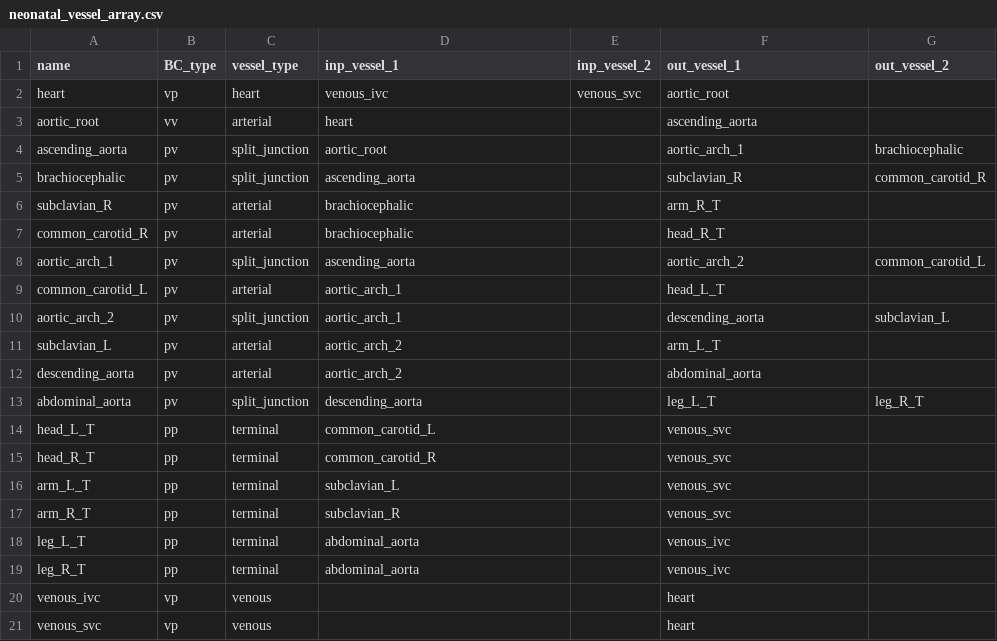
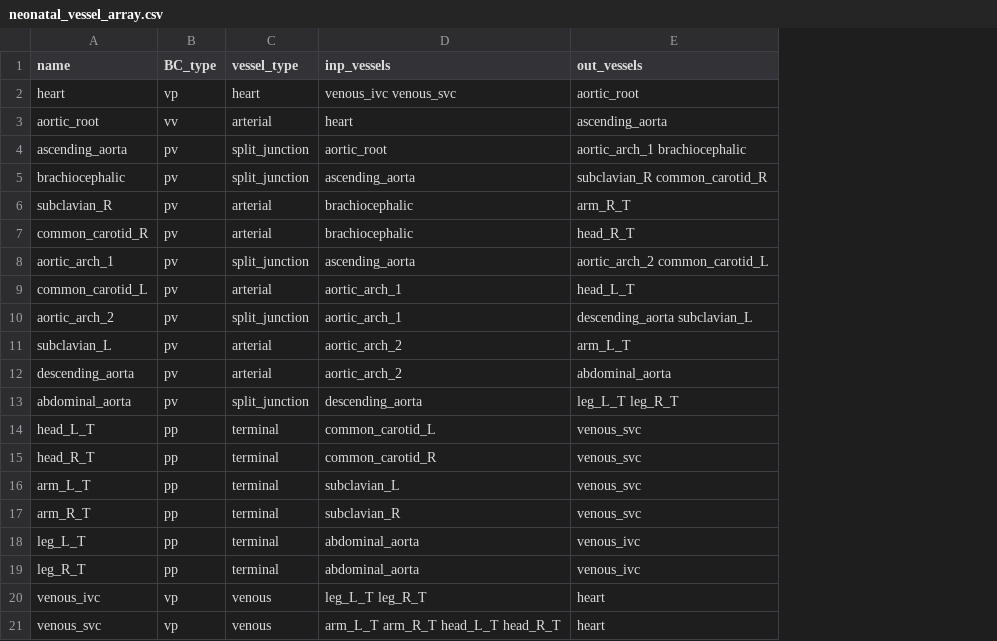
Before and after one commit to FinbarArgus/circulatory_autogen, a CSV file: resources/neonatal_vessel_array.csv, drawn as a sheet; removed rows and columns are numbered as before the commit, all else as after; the diff names each change by its address in the sheet, - before the commit and + after, or states it on an @@ line.

Commit message:
updated for neonatal case

```diff
--- a/resources/neonatal_vessel_array.csv
+++ b/resources/neonatal_vessel_array.csv
-column E (inp_vessel_2), row 2: venous_svc
-column G (out_vessel_2), rows 4-13: brachiocephalic | common_carotid_R |  |  | common_carotid_L |  | subclavian_L |  |  | leg_R_T
-D1: inp_vessel_1
+D1: inp_vessels
-E1: out_vessel_1
+E1: out_vessels
-D2 (inp_vessels): venous_ivc
+D2 (inp_vessels): venous_ivc venous_svc
-E4 (out_vessels): aortic_arch_1
+E4 (out_vessels): aortic_arch_1 brachiocephalic
-E5 (out_vessels): subclavian_R
+E5 (out_vessels): subclavian_R common_carotid_R
-E8 (out_vessels): aortic_arch_2
+E8 (out_vessels): aortic_arch_2 common_carotid_L
-E10 (out_vessels): descending_aorta
+E10 (out_vessels): descending_aorta subclavian_L
-E13 (out_vessels): leg_L_T
+E13 (out_vessels): leg_L_T leg_R_T
-D20 (inp_vessels): (empty)
+D20 (inp_vessels): leg_L_T leg_R_T
-D21 (inp_vessels): (empty)
+D21 (inp_vessels): arm_L_T arm_R_T head_L_T head_R_T
```
Also changed, not shown: 2 other files.
